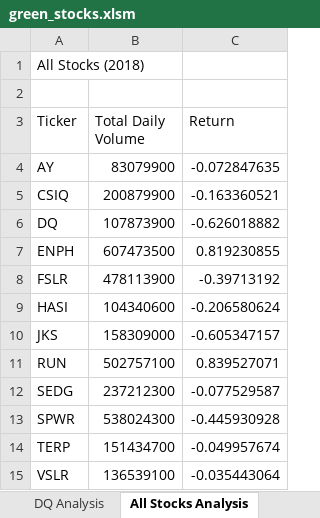
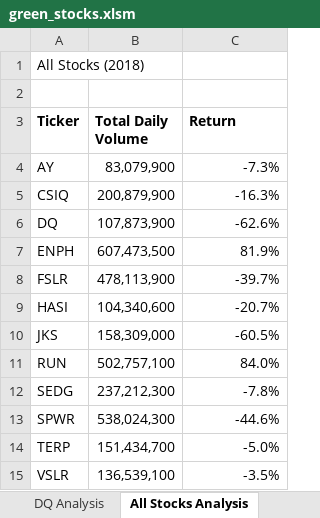
Before and after one commit to EBelizor/stock-analysis, an Excel workbook: green_stocks.xlsm, sheet All Stocks Analysis, drawn as a sheet; values as stored, in another font and other column widths than the file's, no borders; the diff names each change by its address in the sheet, - before the commit and + after, or states it on an @@ line.

Commit message:
Add files via upload

```diff
--- a/green_stocks.xlsm (sheet All Stocks Analysis)
+++ b/green_stocks.xlsm (sheet All Stocks Analysis)
-A3:C3 bold: off
+A3:C3 bold: on
-B4 (Total Daily Volume): 83079900
+B4 (Total Daily Volume): 83,079,900
-C4 (Return): -0.072847635
+C4 (Return): -7.3%
-B5 (Total Daily Volume): 200879900
+B5 (Total Daily Volume): 200,879,900
-C5 (Return): -0.163360521
+C5 (Return): -16.3%
-B6 (Total Daily Volume): 107873900
+B6 (Total Daily Volume): 107,873,900
-C6 (Return): -0.626018882
+C6 (Return): -62.6%
-B7 (Total Daily Volume): 607473500
+B7 (Total Daily Volume): 607,473,500
-C7 (Return): 0.819230855
+C7 (Return): 81.9%
-B8 (Total Daily Volume): 478113900
+B8 (Total Daily Volume): 478,113,900
-C8 (Return): -0.39713192
+C8 (Return): -39.7%
-B9 (Total Daily Volume): 104340600
+B9 (Total Daily Volume): 104,340,600
-C9 (Return): -0.206580624
+C9 (Return): -20.7%
-B10 (Total Daily Volume): 158309000
+B10 (Total Daily Volume): 158,309,000
-C10 (Return): -0.605347157
+C10 (Return): -60.5%
-B11 (Total Daily Volume): 502757100
+B11 (Total Daily Volume): 502,757,100
-C11 (Return): 0.839527071
+C11 (Return): 84.0%
-B12 (Total Daily Volume): 237212300
+B12 (Total Daily Volume): 237,212,300
-C12 (Return): -0.077529587
+C12 (Return): -7.8%
-B13 (Total Daily Volume): 538024300
+B13 (Total Daily Volume): 538,024,300
-C13 (Return): -0.445930928
+C13 (Return): -44.6%
-B14 (Total Daily Volume): 151434700
+B14 (Total Daily Volume): 151,434,700
-C14 (Return): -0.049957674
+C14 (Return): -5.0%
-B15 (Total Daily Volume): 136539100
+B15 (Total Daily Volume): 136,539,100
-C15 (Return): -0.035443064
+C15 (Return): -3.5%
```
